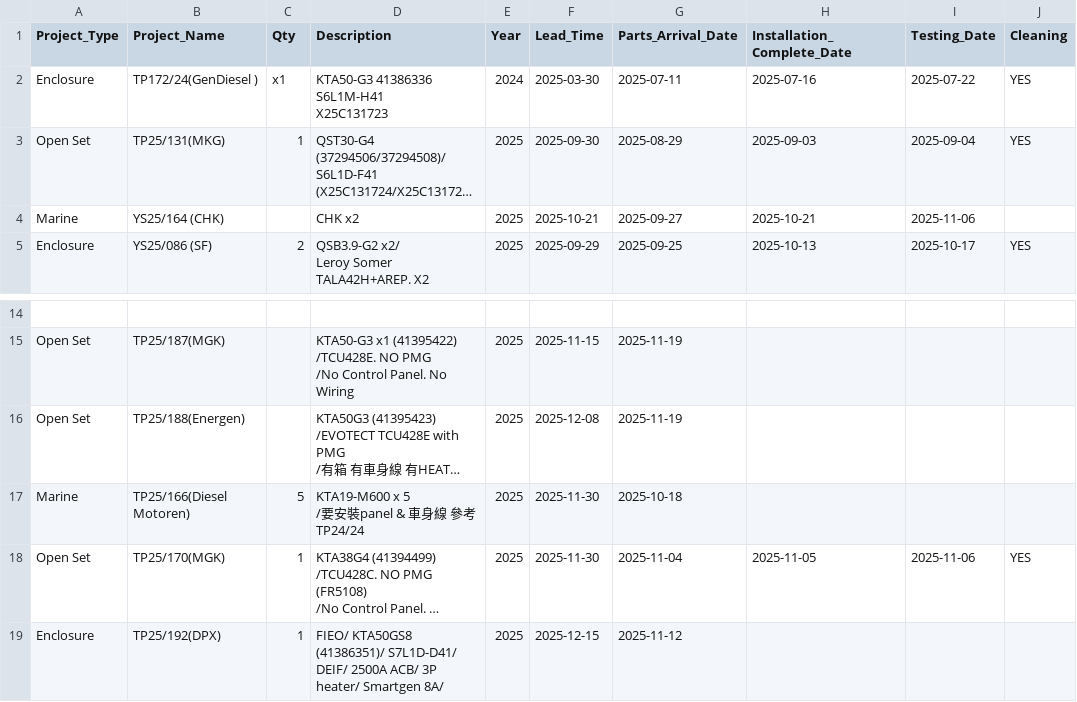
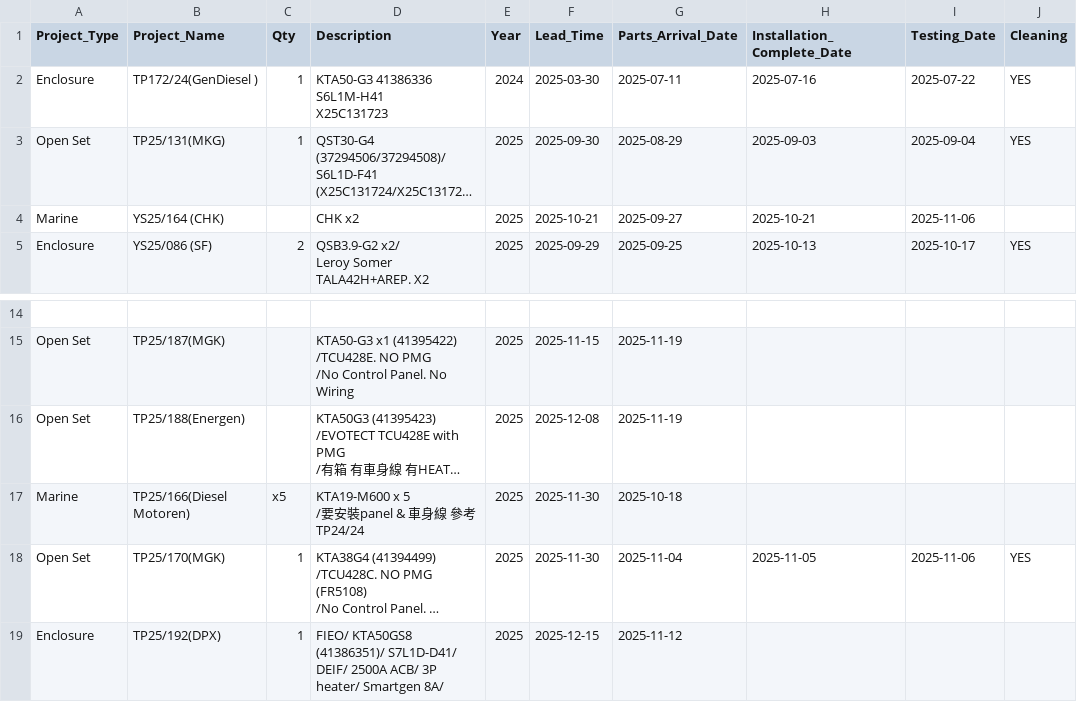
Before and after one commit to goldenfootballboy-create/yip-shing-dashboard, a CSV file: projects.csv, drawn as a sheet; only a part is shown, gaps mark what is left out; long unchanged cells end in …; the diff names each change by its address in the sheet, - before the commit and + after, or states it on an @@ line.

Commit message:
Update projects.csv

```diff
--- a/projects.csv
+++ b/projects.csv
-C2 (Qty): x1
+C2 (Qty): 1
-C17 (Qty): 5
+C17 (Qty): x5
```
